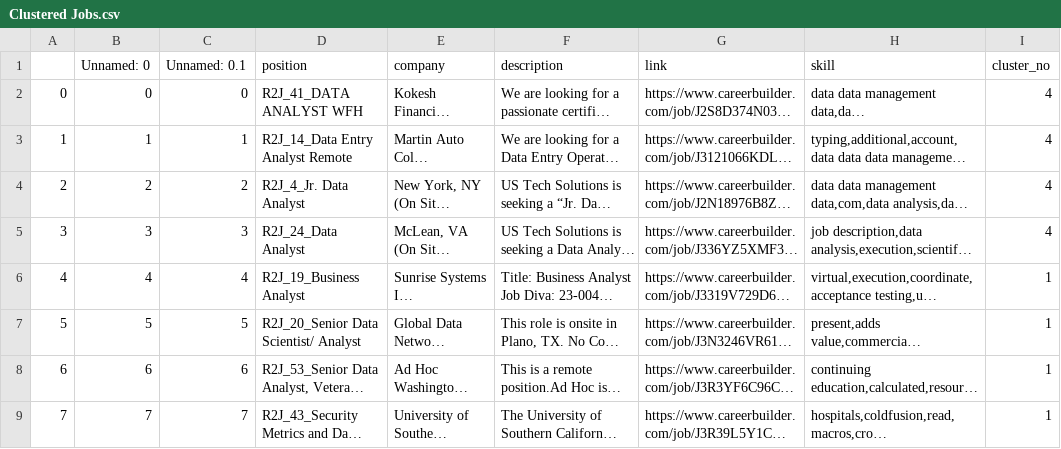
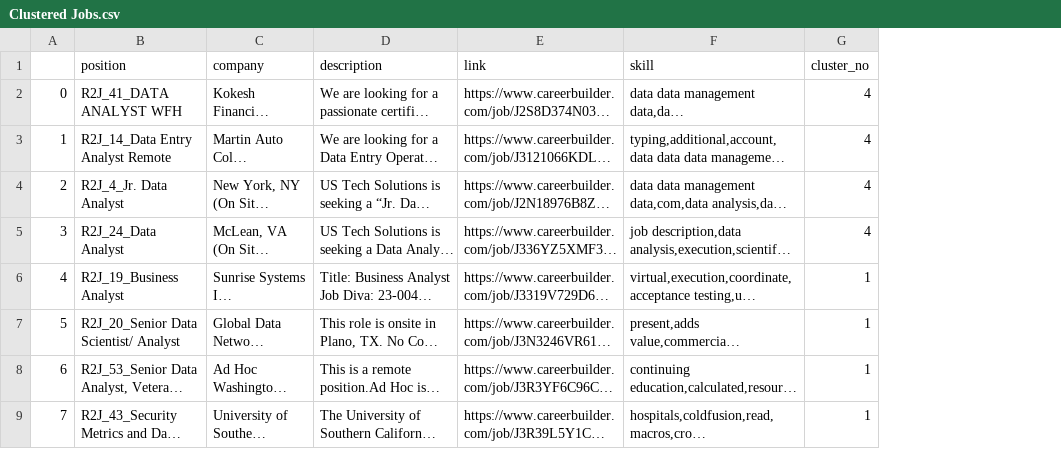
Before and after one commit to minionsrahat/SPL3_R2J-Web-Application, a CSV file: Dataset/Clustered Jobs.csv, drawn as a sheet; only a part is shown; long unchanged cells end in …; the diff names each change by its address in the sheet, - before the commit and + after, or states it on an @@ line.

Commit message:
Unnamed colum deleted from every csv

```diff
--- a/Dataset/Clustered Jobs.csv
+++ b/Dataset/Clustered Jobs.csv
-column B (Unnamed: 0), rows 2-9: 0 | 1 | 2 | 3 | 4 | 5 | 6 | 7
-column C (Unnamed: 0.1), rows 2-9: 0 | 1 | 2 | 3 | 4 | 5 | 6 | 7
```
Also changed, not shown: Dataset/Skill Extract.csv, 9 other files.
